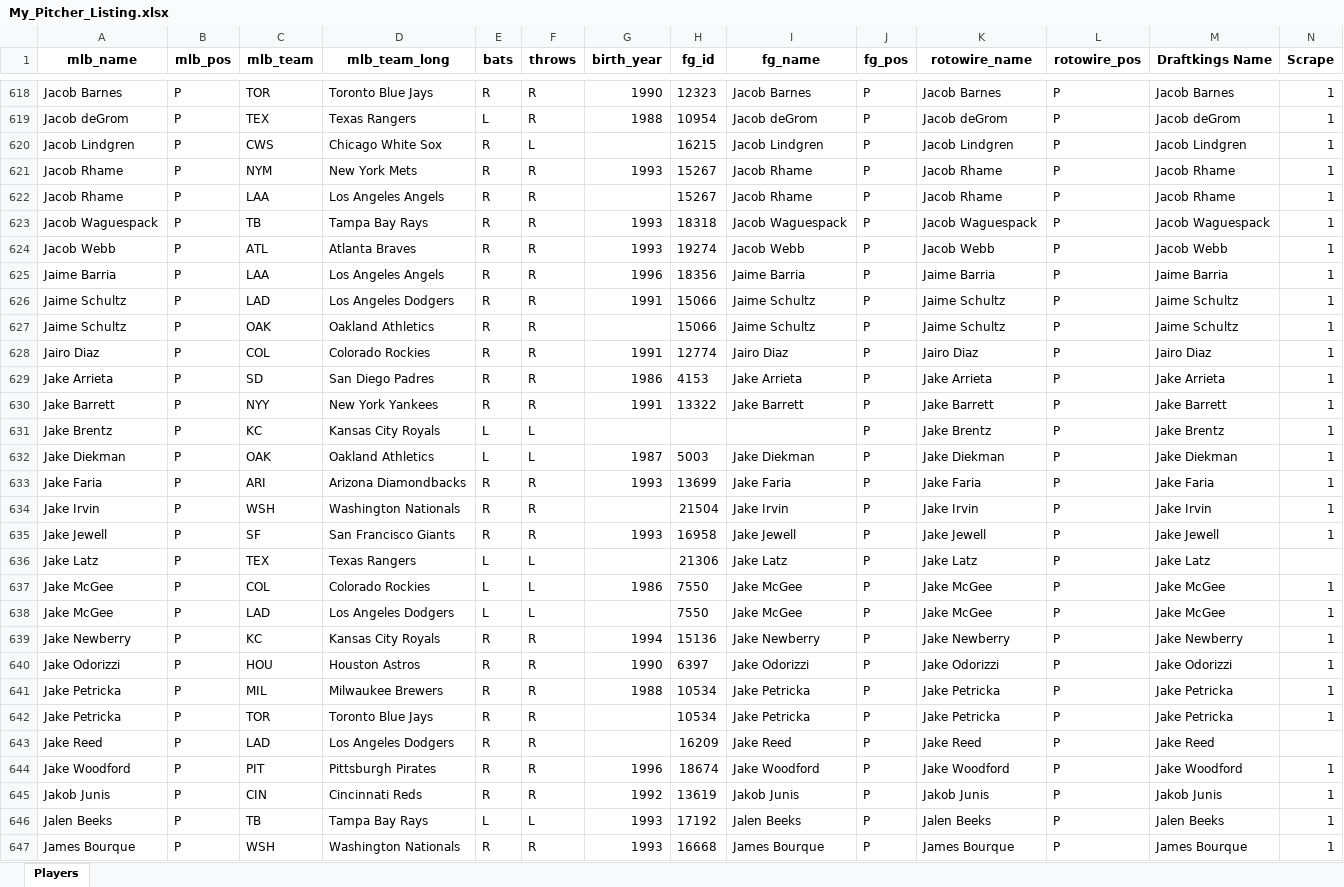
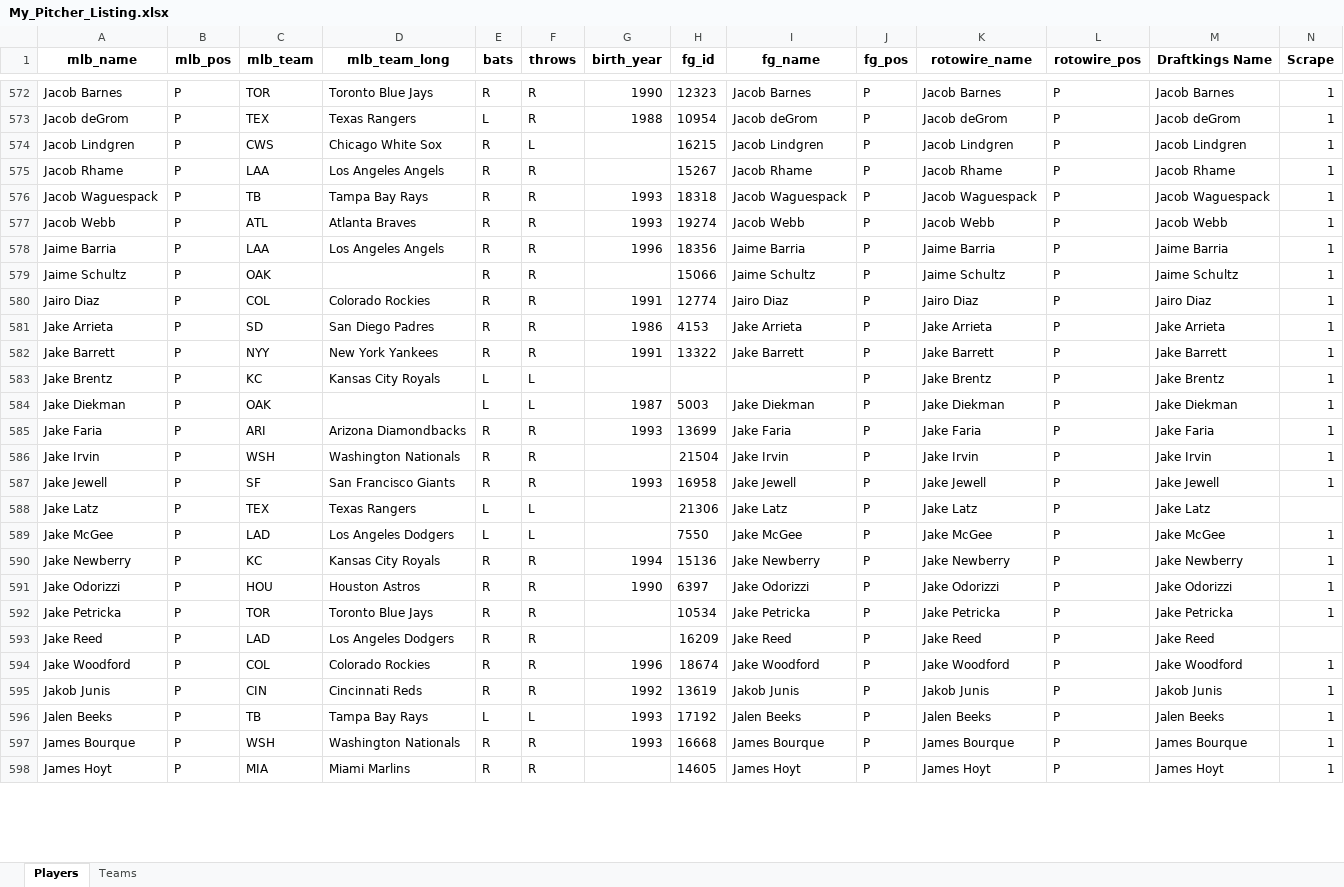
Before and after one commit to mtdewrocks/matchup, an Excel workbook: assets/My_Pitcher_Listing.xlsx, sheet Players, drawn as a sheet; only a part is shown, gaps mark what is left out; the shorter side is filled out with more unchanged rows; values as stored, in another font and other column widths than the file's, no borders; removed rows and columns are numbered as before the commit, all else as after; rows hold the shown columns only; the diff covers the shown part only; the diff names each change by its address in the sheet, - before the commit and + after, or states it on an @@ line.

```diff
--- a/assets/My_Pitcher_Listing.xlsx (sheet Players)
+++ b/assets/My_Pitcher_Listing.xlsx (sheet Players)
+sheet tab: Teams
-row 621: Jacob Rhame | P | NYM | New York Mets | R | R | 1993 | 15267 | Jacob Rhame | P | Jacob Rhame | P | Jacob Rhame | 1
-row 626: Jaime Schultz | P | LAD | Los Angeles Dodgers | R | R | 1991 | 15066 | Jaime Schultz | P | Jaime Schultz | P | Jaime Schultz | 1
-D579 (mlb_team_long): Oakland Athletics
+D579 (mlb_team_long): (empty)
-D584 (mlb_team_long): Oakland Athletics
+D584 (mlb_team_long): (empty)
-row 637: Jake McGee | P | COL | Colorado Rockies | L | L | 1986 | 7550 | Jake McGee | P | Jake McGee | P | Jake McGee | 1
-row 641: Jake Petricka | P | MIL | Milwaukee Brewers | R | R | 1988 | 10534 | Jake Petricka | P | Jake Petricka | P | Jake Petricka | 1
-C594 (mlb_team): PIT
+C594 (mlb_team): COL
-D594 (mlb_team_long): Pittsburgh Pirates
+D594 (mlb_team_long): Colorado Rockies
```
Also changed, not shown: 1 added row, 103 removed rows and 152 edited cells elsewhere in this sheet, assets/Combined_Daily_Data.xlsx, assets/Daily_Props.xlsx, 12 other files.
